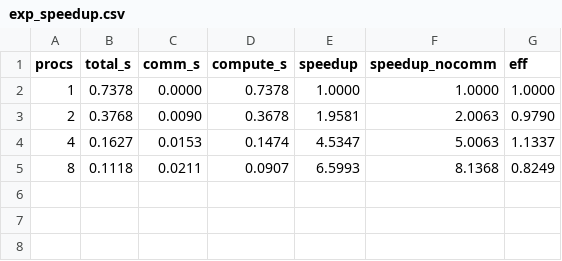
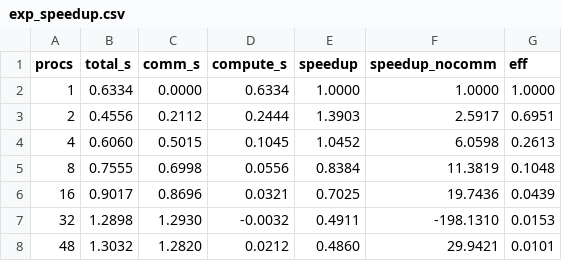
Before and after one commit to Duckduck-05/Parallel_project, a CSV file: results/exp_speedup.csv, drawn as a sheet.

```diff
--- a/results/exp_speedup.csv
+++ b/results/exp_speedup.csv
@@ -1,5 +1,8 @@
 procs,total_s,comm_s,compute_s,speedup,speedup_nocomm,eff
-1,0.7378,0.0000,0.7378,1.0000,1.0000,1.0000
-2,0.3768,0.0090,0.3678,1.9581,2.0063,0.9790
-4,0.1627,0.0153,0.1474,4.5347,5.0063,1.1337
-8,0.1118,0.0211,0.0907,6.5993,8.1368,0.8249
+1,0.6334,0.0000,0.6334,1.0000,1.0000,1.0000
+2,0.4556,0.2112,0.2444,1.3903,2.5917,0.6951
+4,0.6060,0.5015,0.1045,1.0452,6.0598,0.2613
+8,0.7555,0.6998,0.0556,0.8384,11.3819,0.1048
+16,0.9017,0.8696,0.0321,0.7025,19.7436,0.0439
+32,1.2898,1.2930,-0.0032,0.4911,-198.1310,0.0153
+48,1.3032,1.2820,0.0212,0.4860,29.9421,0.0101
```
Also changed, not shown: results/exp_gran.csv, 14 other files.
